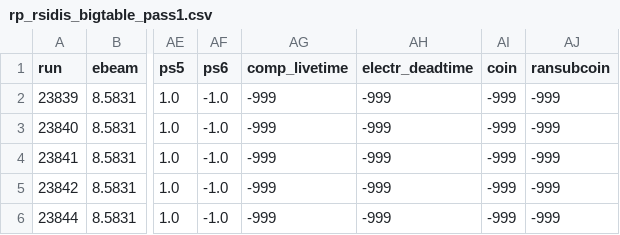
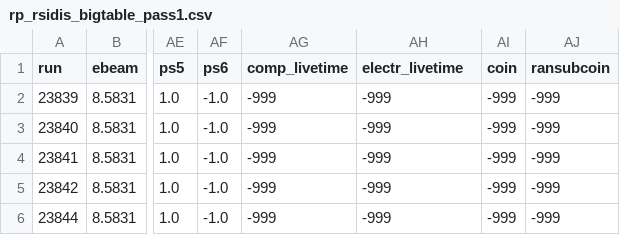
Before and after one commit to rparvez92/hallc_replay_rsidis, a CSV file: AUX_FILES/util/verify_bigtable/rp_rsidis_bigtable_pass1.csv, drawn as a sheet; only a part is shown, gaps mark what is left out; the diff names each change by its address in the sheet, - before the commit and + after, or states it on an @@ line.

Commit message:
Verify repaired pass1 bigtable

```diff
--- a/AUX_FILES/util/verify_bigtable/rp_rsidis_bigtable_pass1.csv
+++ b/AUX_FILES/util/verify_bigtable/rp_rsidis_bigtable_pass1.csv
-AH1: electr_deadtime
+AH1: electr_livetime
```
Also changed, not shown: 2 other files.
